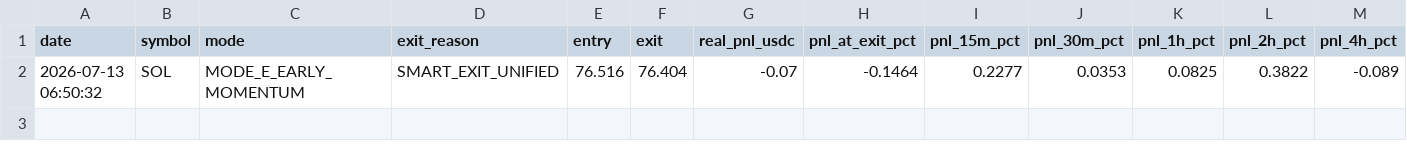
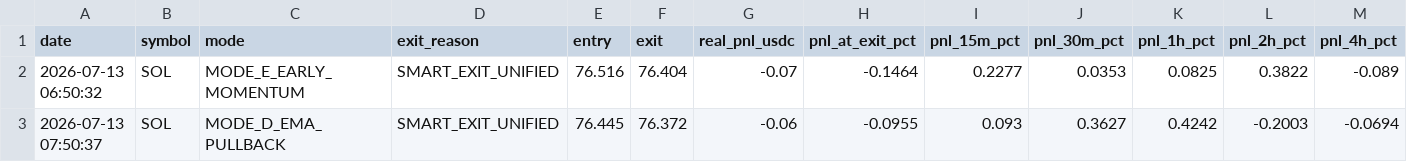
Before and after one commit to frisoo70-ux/trading-bot-data, a CSV file: bot-data/post_trade_analysis.csv, drawn as a sheet; only a part is shown; rows hold the shown columns only; the diff names each change by its address in the sheet, - before the commit and + after, or states it on an @@ line.

Commit message:
Bot data backup: post_trade_analysis.csv

```diff
--- a/bot-data/post_trade_analysis.csv
+++ b/bot-data/post_trade_analysis.csv
+row 3: 2026-07-13 07:50:37 | SOL | MODE_D_EMA_PULLBACK | SMART_EXIT_UNIFIED | 76.445 | 76.372 | -0.06 | -0.0955 | 0.093 | 0.3627 | 0.4242 | -0.2003 | -0.0694
```
